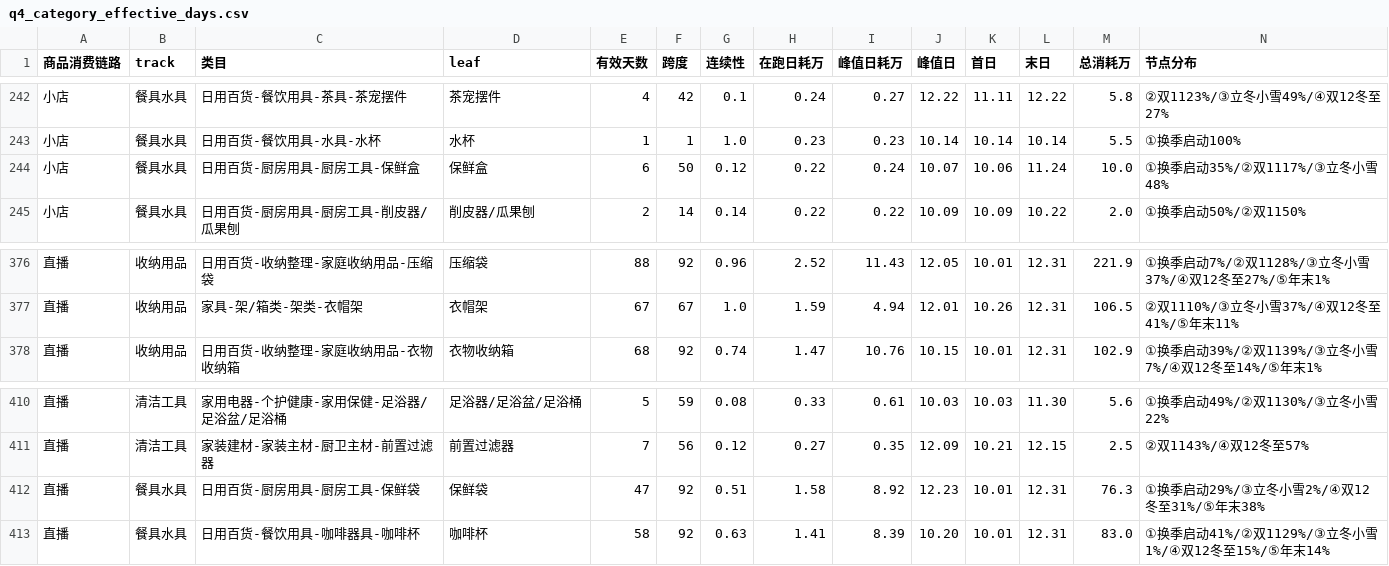
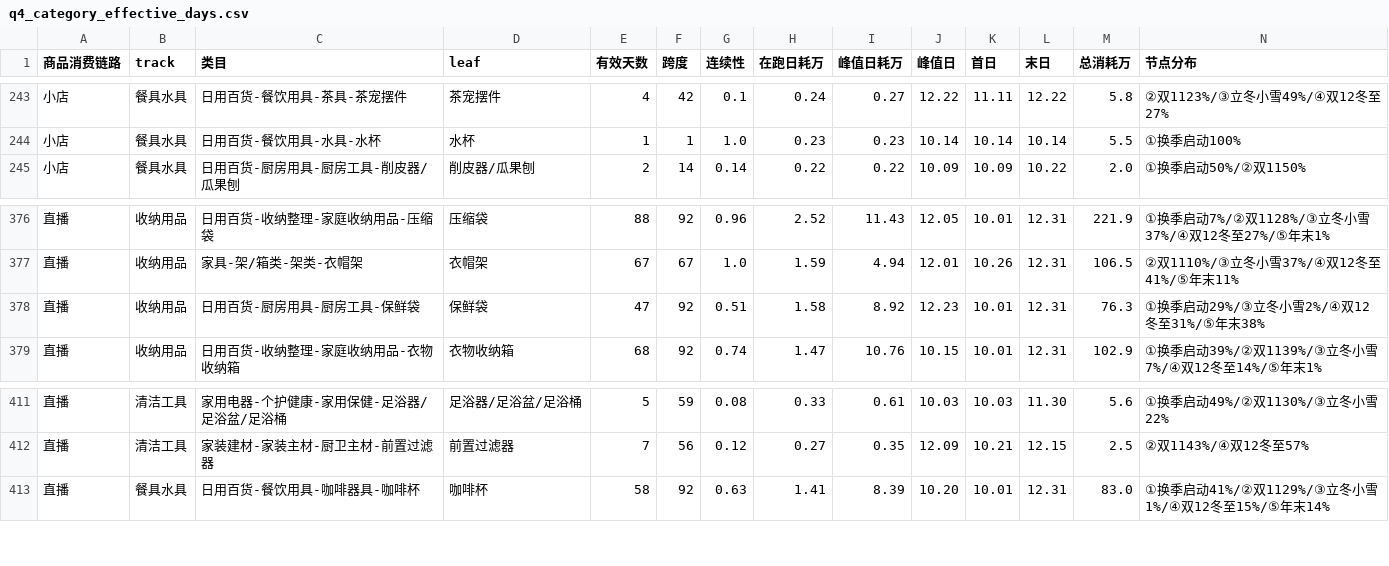
Before and after one commit to tencent-cong/q4-closed-loop-roadmap, a CSV file: data/q4_category_effective_days.csv, drawn as a sheet; only a part is shown, gaps mark what is left out; the diff covers the shown part only.

```diff
--- a/data/q4_category_effective_days.csv
+++ b/data/q4_category_effective_days.csv
@@ -243,3 +244,2 @@
 小店,餐具水具,日用百货-餐饮用具-水具-水杯,水杯,1,1,1.0,0.23,0.23,10.14,10.14,10.14,5.5,①换季启动100%
-小店,餐具水具,日用百货-厨房用具-厨房工具-保鲜盒,保鲜盒,6,50,0.12,0.22,0.24,10.07,10.06,11.24,10.0,①换季启动35%/②双1117%/③立冬小雪48%
 小店,餐具水具,日用百货-厨房用具-厨房工具-削皮器/瓜果刨,削皮器/瓜果刨,2,14,0.14,0.22,0.22,10.09,10.09,10.22,2.0,①换季启动50%/②双1150%
@@ -377,2 +377,3 @@
 直播,收纳用品,家具-架/箱类-架类-衣帽架,衣帽架,67,67,1.0,1.59,4.94,12.01,10.26,12.31,106.5,②双1110%/③立冬小雪37%/④双12冬至41%/⑤年末11%
+直播,收纳用品,日用百货-厨房用具-厨房工具-保鲜袋,保鲜袋,47,92,0.51,1.58,8.92,12.23,10.01,12.31,76.3,①换季启动29%/③立冬小雪2%/④双12冬至31%/⑤年末38%
 直播,收纳用品,日用百货-收纳整理-家庭收纳用品-衣物收纳箱,衣物收纳箱,68,92,0.74,1.47,10.76,10.15,10.01,12.31,102.9,①换季启动39%/②双1139%/③立冬小雪7%/④双12冬至14%/⑤年末1%
@@ -411,3 +412,2 @@
 直播,清洁工具,家装建材-家装主材-厨卫主材-前置过滤器,前置过滤器,7,56,0.12,0.27,0.35,12.09,10.21,12.15,2.5,②双1143%/④双12冬至57%
-直播,餐具水具,日用百货-厨房用具-厨房工具-保鲜袋,保鲜袋,47,92,0.51,1.58,8.92,12.23,10.01,12.31,76.3,①换季启动29%/③立冬小雪2%/④双12冬至31%/⑤年末38%
 直播,餐具水具,日用百货-餐饮用具-咖啡器具-咖啡杯,咖啡杯,58,92,0.63,1.41,8.39,10.20,10.01,12.31,83.0,①换季启动41%/②双1129%/③立冬小雪1%/④双12冬至15%/⑤年末14%
```
Also changed, not shown: 4 added rows and 3 removed rows elsewhere in this file, data/q4_compare_items_effective.csv, 8 other files.
